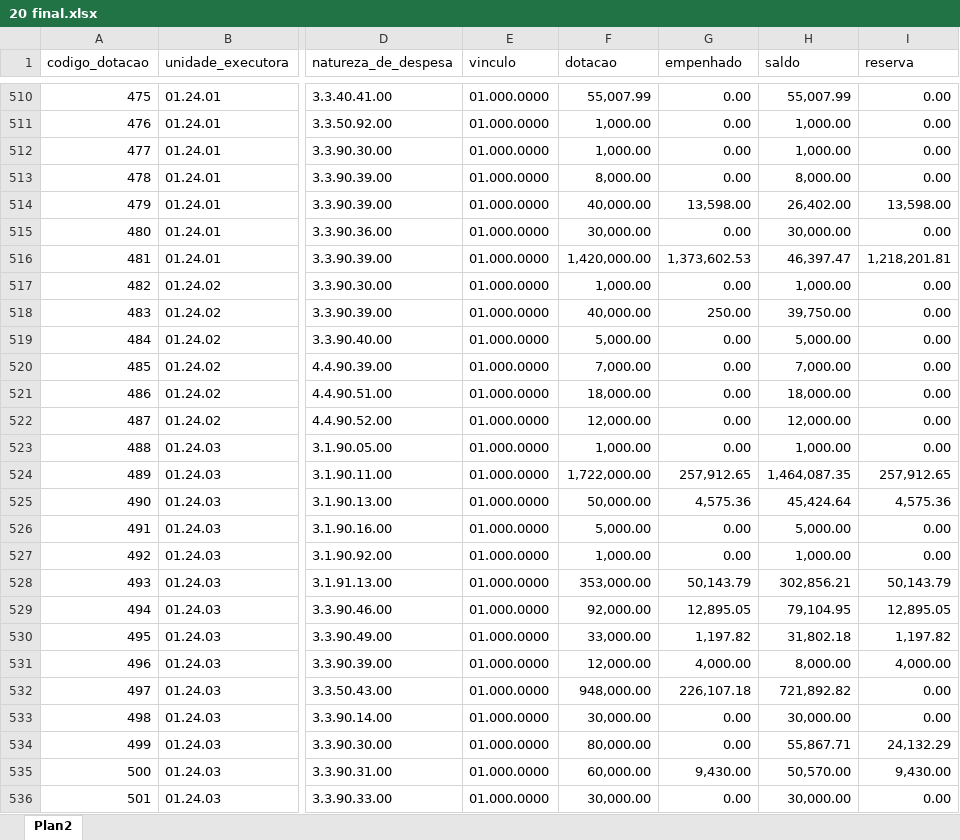
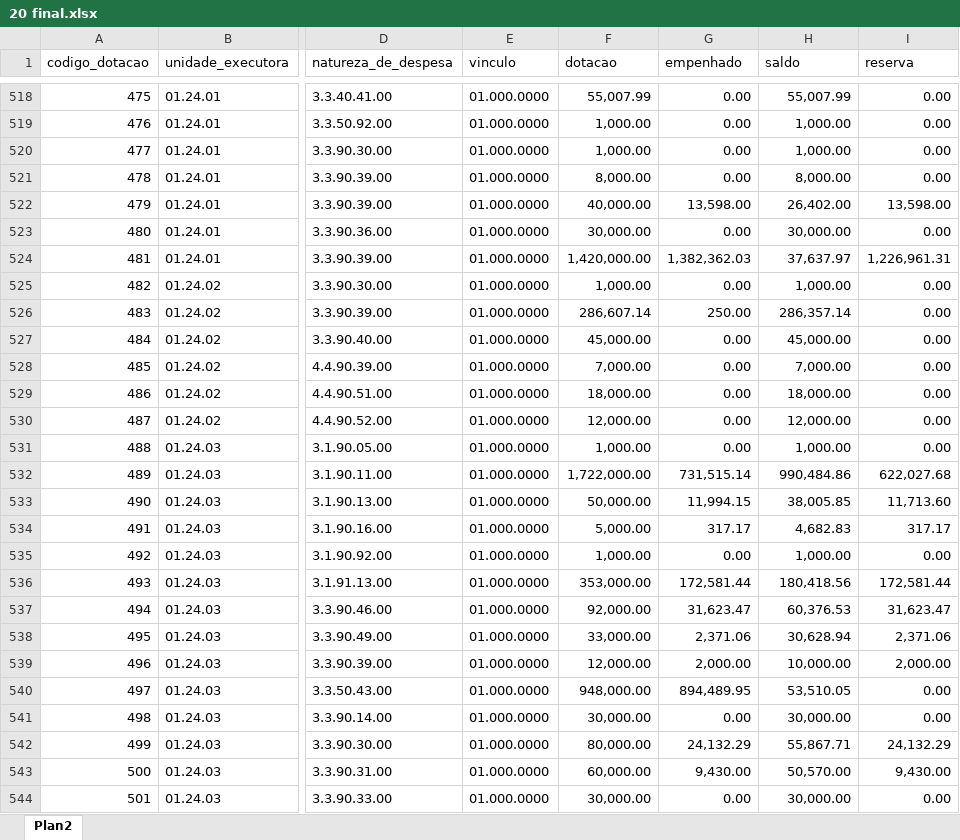
Before and after one commit to samuelpaes/seo, an Excel workbook: public/imported_files/20 final.xlsx, sheet Plan2, drawn as a sheet; only a part is shown, gaps mark what is left out; values as stored, in another font and other column widths than the file's, no cell formats; addresses are those after the commit; the diff covers the shown part only; the diff names each change by its address in the sheet, - before the commit and + after, or states it on an @@ line.

```diff
--- a/public/imported_files/20 final.xlsx (sheet Plan2)
+++ b/public/imported_files/20 final.xlsx (sheet Plan2)
-G524 (empenhado): 1,373,602.53
+G524 (empenhado): 1,382,362.03
-H524 (saldo): 46,397.47
+H524 (saldo): 37,637.97
-I524 (reserva): 1,218,201.81
+I524 (reserva): 1,226,961.31
-F526 (dotacao): 40,000.00
+F526 (dotacao): 286,607.14
-H526 (saldo): 39,750.00
+H526 (saldo): 286,357.14
-F527 (dotacao): 5,000.00
+F527 (dotacao): 45,000.00
-H527 (saldo): 5,000.00
+H527 (saldo): 45,000.00
-G532 (empenhado): 257,912.65
+G532 (empenhado): 731,515.14
-H532 (saldo): 1,464,087.35
+H532 (saldo): 990,484.86
-I532 (reserva): 257,912.65
+I532 (reserva): 622,027.68
-G533 (empenhado): 4,575.36
+G533 (empenhado): 11,994.15
-H533 (saldo): 45,424.64
+H533 (saldo): 38,005.85
-I533 (reserva): 4,575.36
+I533 (reserva): 11,713.60
-G534 (empenhado): 0.00
+G534 (empenhado): 317.17
-H534 (saldo): 5,000.00
+H534 (saldo): 4,682.83
-I534 (reserva): 0.00
+I534 (reserva): 317.17
-G536 (empenhado): 50,143.79
+G536 (empenhado): 172,581.44
-H536 (saldo): 302,856.21
+H536 (saldo): 180,418.56
-I536 (reserva): 50,143.79
+I536 (reserva): 172,581.44
-G537 (empenhado): 12,895.05
+G537 (empenhado): 31,623.47
-H537 (saldo): 79,104.95
+H537 (saldo): 60,376.53
-I537 (reserva): 12,895.05
+I537 (reserva): 31,623.47
-G538 (empenhado): 1,197.82
+G538 (empenhado): 2,371.06
-H538 (saldo): 31,802.18
+H538 (saldo): 30,628.94
-I538 (reserva): 1,197.82
+I538 (reserva): 2,371.06
-G539 (empenhado): 4,000.00
+G539 (empenhado): 2,000.00
-H539 (saldo): 8,000.00
+H539 (saldo): 10,000.00
-I539 (reserva): 4,000.00
+I539 (reserva): 2,000.00
-G540 (empenhado): 226,107.18
+G540 (empenhado): 894,489.95
-H540 (saldo): 721,892.82
+H540 (saldo): 53,510.05
-G542 (empenhado): 0.00
+G542 (empenhado): 24,132.29
```
Also changed, not shown: 20 added rows and 1231 edited cells elsewhere in this sheet, cell formats, 14 other files.
